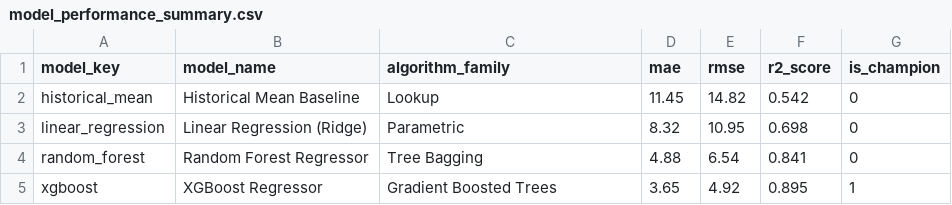
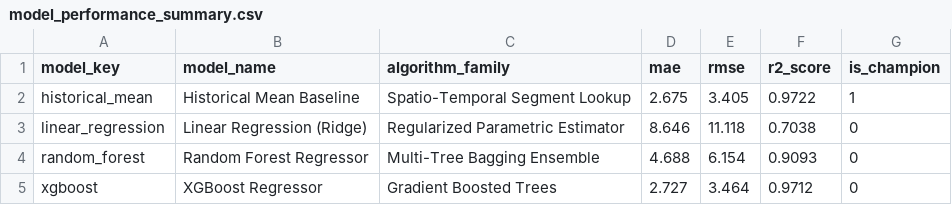
Before and after one commit to Sarthak1Developer/clear-route, a CSV file: powerbi/exports/model_performance_summary.csv, drawn as a sheet.

Commit message:
feat(bigdata,ml,powerbi): implement medallion pipeline, train 4 ML models, add SHAP explainability, powerbi exports and ML integration contract

```diff
--- a/powerbi/exports/model_performance_summary.csv
+++ b/powerbi/exports/model_performance_summary.csv
@@ -1,5 +1,5 @@
 model_key,model_name,algorithm_family,mae,rmse,r2_score,is_champion
-historical_mean,Historical Mean Baseline,Lookup,11.45,14.82,0.542,0
-linear_regression,Linear Regression (Ridge),Parametric,8.32,10.95,0.698,0
-random_forest,Random Forest Regressor,Tree Bagging,4.88,6.54,0.841,0
-xgboost,XGBoost Regressor,Gradient Boosted Trees,3.65,4.92,0.895,1
+historical_mean,Historical Mean Baseline,Spatio-Temporal Segment Lookup,2.675,3.405,0.9722,1
+linear_regression,Linear Regression (Ridge),Regularized Parametric Estimator,8.646,11.118,0.7038,0
+random_forest,Random Forest Regressor,Multi-Tree Bagging Ensemble,4.688,6.154,0.9093,0
+xgboost,XGBoost Regressor,Gradient Boosted Trees,2.727,3.464,0.9712,0
```
Also changed, not shown: powerbi/exports/city_congestion_summary.csv, powerbi/exports/location_congestion_summary.csv, 52 other files.
